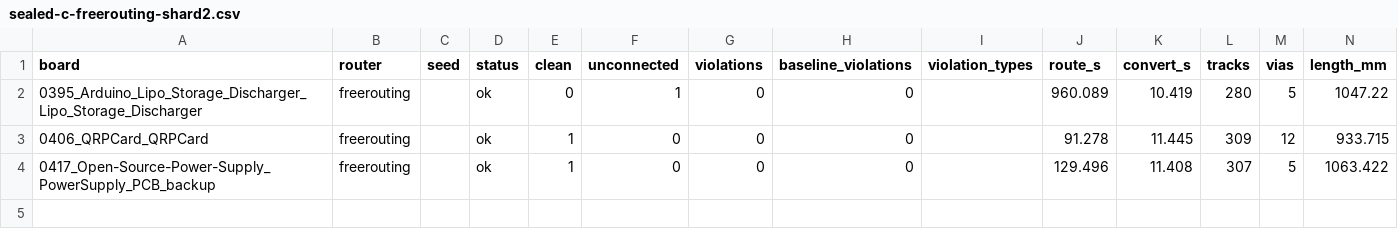
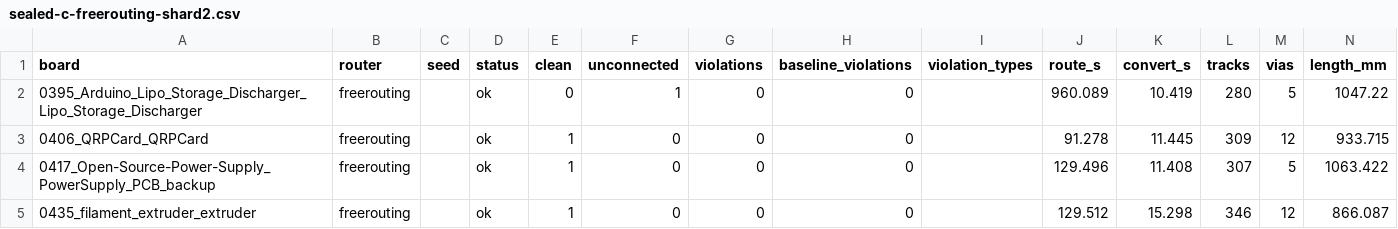
Before and after one commit to TheWingTheWong/copperline, a CSV file: bench/results/sealed-c-freerouting-shard2.csv, drawn as a sheet; the diff names each change by its address in the sheet, - before the commit and + after, or states it on an @@ line.

```diff
--- a/bench/results/sealed-c-freerouting-shard2.csv
+++ b/bench/results/sealed-c-freerouting-shard2.csv
+row 5: 0435_filament_extruder_extruder | freerouting |  | ok | 1 | 0 | 0 | 0 |  | 129.512 | 15.298 | 346 | 12 | 866.087
```
Also changed, not shown: bench/results/sealed-c-copperline.csv, 4 other files.
